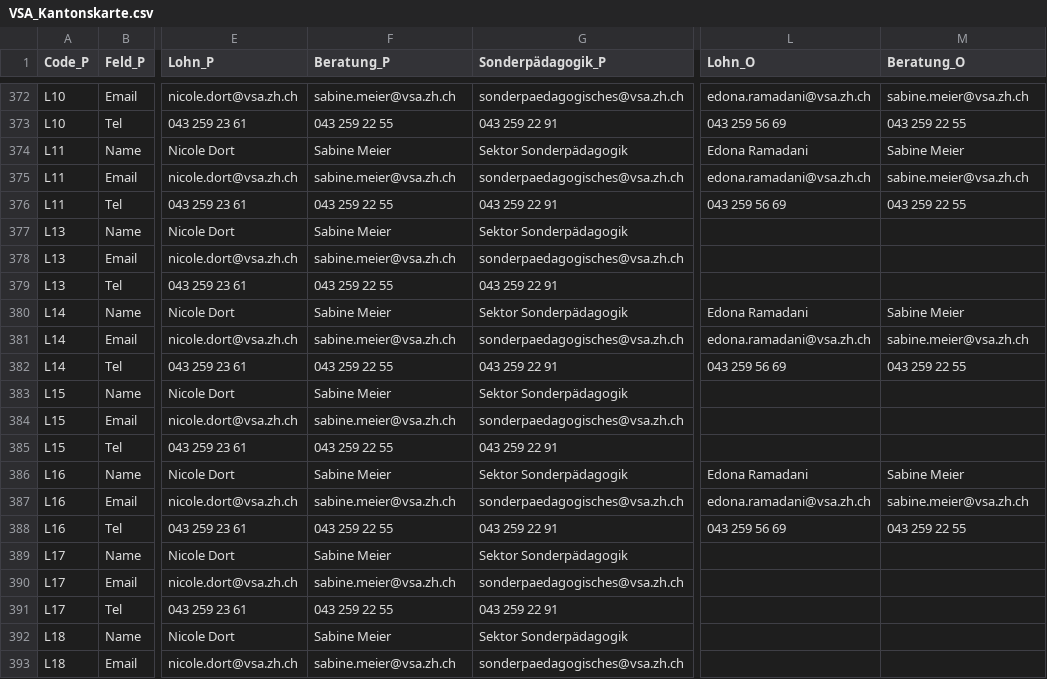
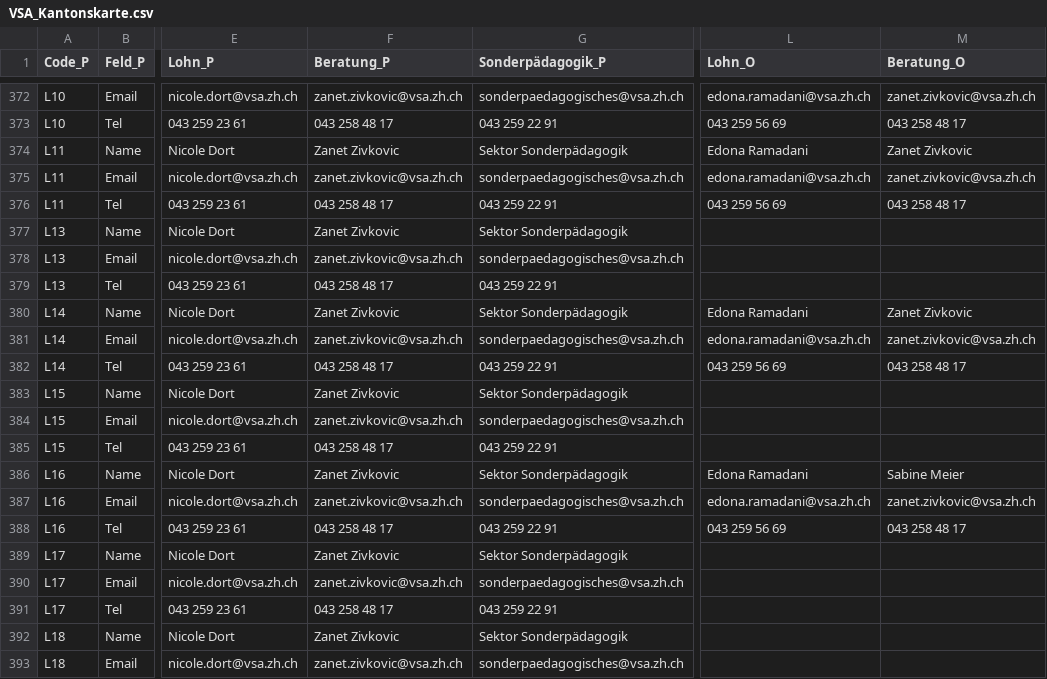
Before and after one commit to statistikZH/Visualisierung_VSAKarte, a CSV file: Data/VSA_Kantonskarte.csv, drawn as a sheet; only a part is shown, gaps mark what is left out; the diff covers the shown part only; the diff names each change by its address in the sheet, - before the commit and + after, or states it on an @@ line.

```diff
--- a/Data/VSA_Kantonskarte.csv
+++ b/Data/VSA_Kantonskarte.csv
-F372 (Beratung_P): sabine.meier@vsa.zh.ch
+F372 (Beratung_P): zanet.zivkovic@vsa.zh.ch
-M372 (Beratung_O): sabine.meier@vsa.zh.ch
+M372 (Beratung_O): zanet.zivkovic@vsa.zh.ch
-F373 (Beratung_P): 043 259 22 55
+F373 (Beratung_P): 043 258 48 17
-M373 (Beratung_O): 043 259 22 55
+M373 (Beratung_O): 043 258 48 17
-F374 (Beratung_P): Sabine Meier
+F374 (Beratung_P): Zanet Zivkovic
-M374 (Beratung_O): Sabine Meier
+M374 (Beratung_O): Zanet Zivkovic
-F375 (Beratung_P): sabine.meier@vsa.zh.ch
+F375 (Beratung_P): zanet.zivkovic@vsa.zh.ch
-M375 (Beratung_O): sabine.meier@vsa.zh.ch
+M375 (Beratung_O): zanet.zivkovic@vsa.zh.ch
-F376 (Beratung_P): 043 259 22 55
+F376 (Beratung_P): 043 258 48 17
-M376 (Beratung_O): 043 259 22 55
+M376 (Beratung_O): 043 258 48 17
-F377 (Beratung_P): Sabine Meier
+F377 (Beratung_P): Zanet Zivkovic
-F378 (Beratung_P): sabine.meier@vsa.zh.ch
+F378 (Beratung_P): zanet.zivkovic@vsa.zh.ch
-F379 (Beratung_P): 043 259 22 55
+F379 (Beratung_P): 043 258 48 17
-F380 (Beratung_P): Sabine Meier
+F380 (Beratung_P): Zanet Zivkovic
-M380 (Beratung_O): Sabine Meier
+M380 (Beratung_O): Zanet Zivkovic
-F381 (Beratung_P): sabine.meier@vsa.zh.ch
+F381 (Beratung_P): zanet.zivkovic@vsa.zh.ch
-M381 (Beratung_O): sabine.meier@vsa.zh.ch
+M381 (Beratung_O): zanet.zivkovic@vsa.zh.ch
-F382 (Beratung_P): 043 259 22 55
+F382 (Beratung_P): 043 258 48 17
-M382 (Beratung_O): 043 259 22 55
+M382 (Beratung_O): 043 258 48 17
-F383 (Beratung_P): Sabine Meier
+F383 (Beratung_P): Zanet Zivkovic
-F384 (Beratung_P): sabine.meier@vsa.zh.ch
+F384 (Beratung_P): zanet.zivkovic@vsa.zh.ch
-F385 (Beratung_P): 043 259 22 55
+F385 (Beratung_P): 043 258 48 17
-F386 (Beratung_P): Sabine Meier
+F386 (Beratung_P): Zanet Zivkovic
-F387 (Beratung_P): sabine.meier@vsa.zh.ch
+F387 (Beratung_P): zanet.zivkovic@vsa.zh.ch
-M387 (Beratung_O): sabine.meier@vsa.zh.ch
+M387 (Beratung_O): zanet.zivkovic@vsa.zh.ch
-F388 (Beratung_P): 043 259 22 55
+F388 (Beratung_P): 043 258 48 17
-M388 (Beratung_O): 043 259 22 55
+M388 (Beratung_O): 043 258 48 17
-F389 (Beratung_P): Sabine Meier
+F389 (Beratung_P): Zanet Zivkovic
-F390 (Beratung_P): sabine.meier@vsa.zh.ch
+F390 (Beratung_P): zanet.zivkovic@vsa.zh.ch
-F391 (Beratung_P): 043 259 22 55
+F391 (Beratung_P): 043 258 48 17
-F392 (Beratung_P): Sabine Meier
+F392 (Beratung_P): Zanet Zivkovic
-F393 (Beratung_P): sabine.meier@vsa.zh.ch
+F393 (Beratung_P): zanet.zivkovic@vsa.zh.ch
```
Also changed, not shown: 152 edited cells elsewhere in this file.
